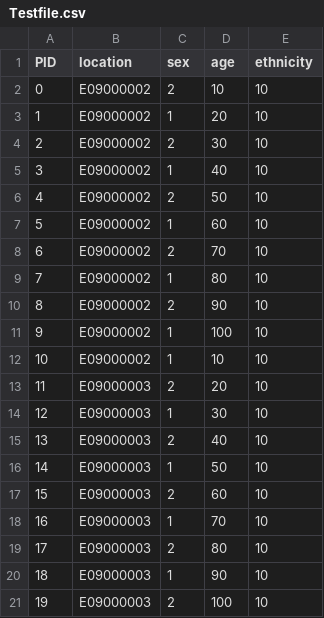
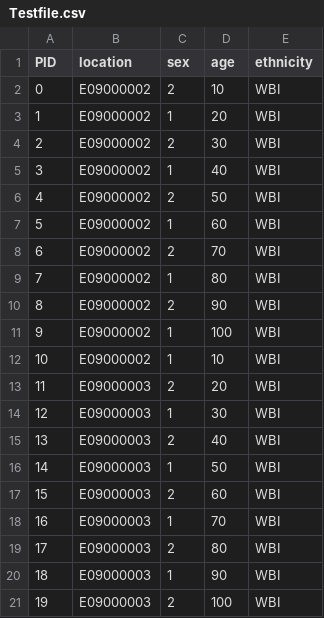
Before and after one commit to ihmeuw/vivarium_public_health, a CSV file: persistant_data/Testfile.csv, drawn as a sheet.

Commit message:
changing the ethnicity code in the test dataset to use the mortality data nomenclature (#8)

```diff
--- a/persistant_data/Testfile.csv
+++ b/persistant_data/Testfile.csv
@@ -1,21 +1,21 @@
 PID,location,sex,age,ethnicity
-0,E09000002,2,10,10
-1,E09000002,1,20,10
-2,E09000002,2,30,10
-3,E09000002,1,40,10
-4,E09000002,2,50,10
-5,E09000002,1,60,10
-6,E09000002,2,70,10
-7,E09000002,1,80,10
-8,E09000002,2,90,10
-9,E09000002,1,100,10
-10,E09000002,1,10,10
-11,E09000003,2,20,10
-12,E09000003,1,30,10
-13,E09000003,2,40,10
-14,E09000003,1,50,10
-15,E09000003,2,60,10
-16,E09000003,1,70,10
-17,E09000003,2,80,10
-18,E09000003,1,90,10
-19,E09000003,2,100,10
+0,E09000002,2,10,WBI
+1,E09000002,1,20,WBI
+2,E09000002,2,30,WBI
+3,E09000002,1,40,WBI
+4,E09000002,2,50,WBI
+5,E09000002,1,60,WBI
+6,E09000002,2,70,WBI
+7,E09000002,1,80,WBI
+8,E09000002,2,90,WBI
+9,E09000002,1,100,WBI
+10,E09000002,1,10,WBI
+11,E09000003,2,20,WBI
+12,E09000003,1,30,WBI
+13,E09000003,2,40,WBI
+14,E09000003,1,50,WBI
+15,E09000003,2,60,WBI
+16,E09000003,1,70,WBI
+17,E09000003,2,80,WBI
+18,E09000003,1,90,WBI
+19,E09000003,2,100,WBI
```
